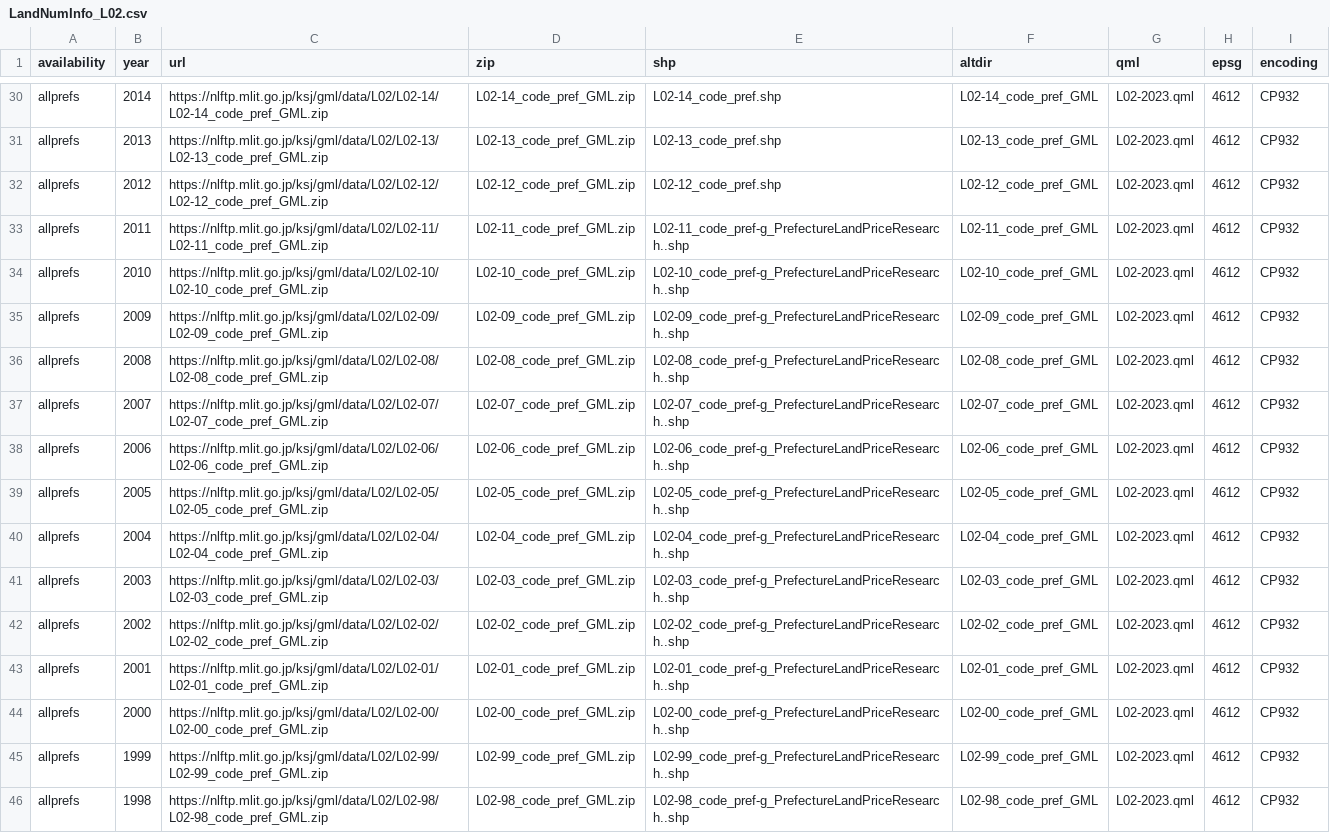
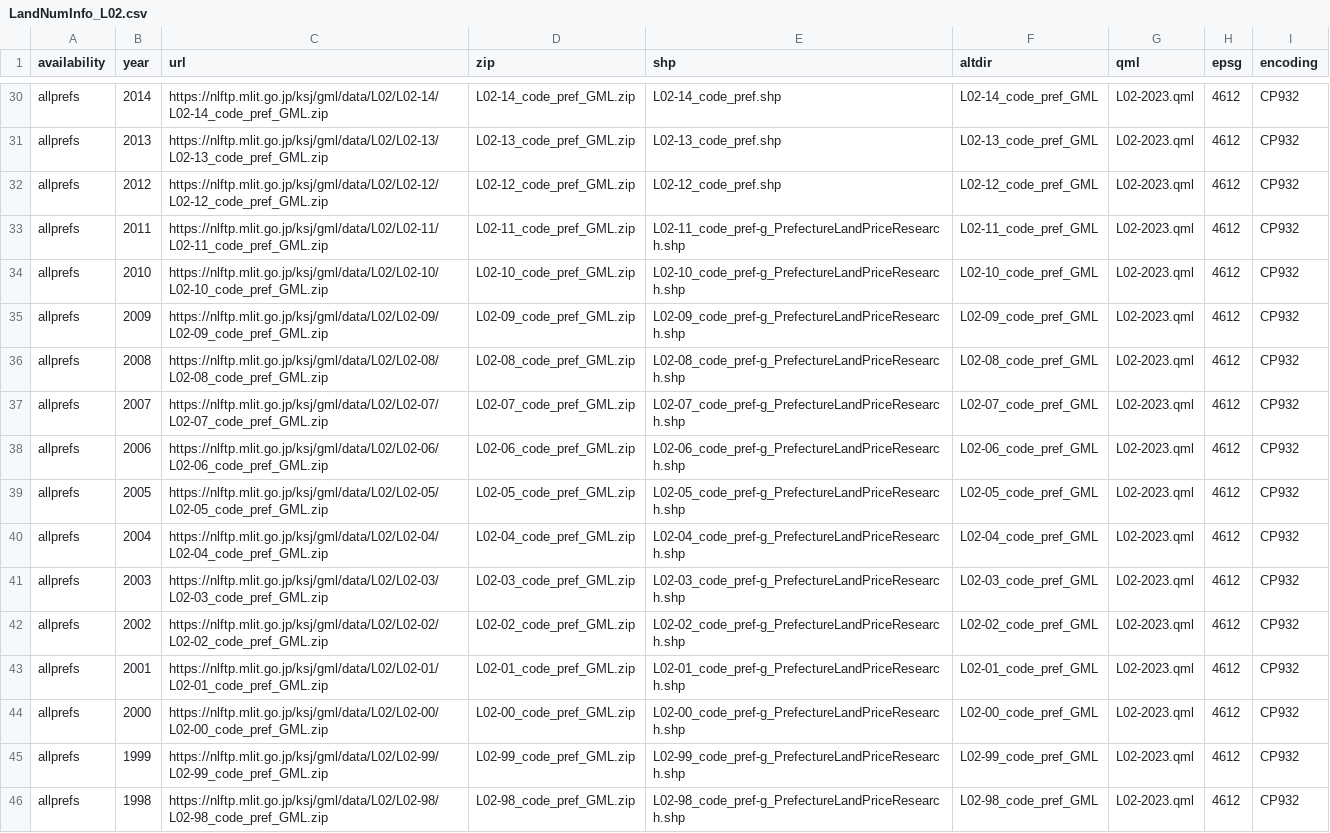
Before and after one commit to babayoshihiko/jpdata, a CSV file: csv/LandNumInfo_L02.csv, drawn as a sheet; only a part is shown, gaps mark what is left out; the diff covers the shown part only; the diff names each change by its address in the sheet, - before the commit and + after, or states it on an @@ line.

```diff
--- a/csv/LandNumInfo_L02.csv
+++ b/csv/LandNumInfo_L02.csv
-E33 (shp): L02-11_code_pref-g_PrefectureLandPriceResearch..shp
+E33 (shp): L02-11_code_pref-g_PrefectureLandPriceResearch.shp
-E34 (shp): L02-10_code_pref-g_PrefectureLandPriceResearch..shp
+E34 (shp): L02-10_code_pref-g_PrefectureLandPriceResearch.shp
-E35 (shp): L02-09_code_pref-g_PrefectureLandPriceResearch..shp
+E35 (shp): L02-09_code_pref-g_PrefectureLandPriceResearch.shp
-E36 (shp): L02-08_code_pref-g_PrefectureLandPriceResearch..shp
+E36 (shp): L02-08_code_pref-g_PrefectureLandPriceResearch.shp
-E37 (shp): L02-07_code_pref-g_PrefectureLandPriceResearch..shp
+E37 (shp): L02-07_code_pref-g_PrefectureLandPriceResearch.shp
-E38 (shp): L02-06_code_pref-g_PrefectureLandPriceResearch..shp
+E38 (shp): L02-06_code_pref-g_PrefectureLandPriceResearch.shp
-E39 (shp): L02-05_code_pref-g_PrefectureLandPriceResearch..shp
+E39 (shp): L02-05_code_pref-g_PrefectureLandPriceResearch.shp
-E40 (shp): L02-04_code_pref-g_PrefectureLandPriceResearch..shp
+E40 (shp): L02-04_code_pref-g_PrefectureLandPriceResearch.shp
-E41 (shp): L02-03_code_pref-g_PrefectureLandPriceResearch..shp
+E41 (shp): L02-03_code_pref-g_PrefectureLandPriceResearch.shp
-E42 (shp): L02-02_code_pref-g_PrefectureLandPriceResearch..shp
+E42 (shp): L02-02_code_pref-g_PrefectureLandPriceResearch.shp
-E43 (shp): L02-01_code_pref-g_PrefectureLandPriceResearch..shp
+E43 (shp): L02-01_code_pref-g_PrefectureLandPriceResearch.shp
-E44 (shp): L02-00_code_pref-g_PrefectureLandPriceResearch..shp
+E44 (shp): L02-00_code_pref-g_PrefectureLandPriceResearch.shp
-E45 (shp): L02-99_code_pref-g_PrefectureLandPriceResearch..shp
+E45 (shp): L02-99_code_pref-g_PrefectureLandPriceResearch.shp
-E46 (shp): L02-98_code_pref-g_PrefectureLandPriceResearch..shp
+E46 (shp): L02-98_code_pref-g_PrefectureLandPriceResearch.shp
```
Also changed, not shown: 24 edited cells elsewhere in this file, csv/LandNumInfo.csv, csv/LandNumInfo_L03-a.csv, 5 other files.
